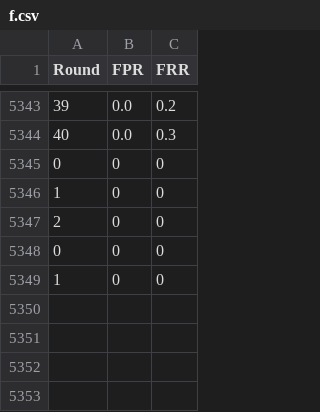
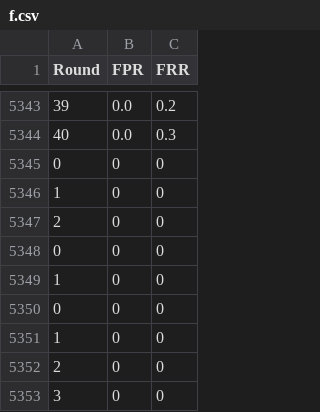
Before and after one commit to DavidGBUF/Fork-Monza-Rafael-Veiga, a CSV file: system/f.csv, drawn as a sheet; only a part is shown, gaps mark what is left out; the diff names each change by its address in the sheet, - before the commit and + after, or states it on an @@ line.

Commit message:
feat: add MNIST dataset files and update .gitignore and system tracking configuration

```diff
--- a/system/f.csv
+++ b/system/f.csv
+row 5350: 0 | 0 | 0
+row 5351: 1 | 0 | 0
+row 5352: 2 | 0 | 0
+row 5353: 3 | 0 | 0
```
Also changed, not shown: 41 other files.
